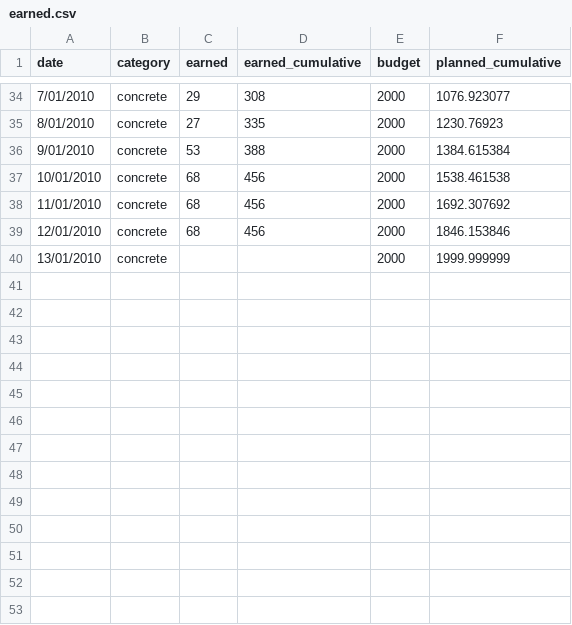
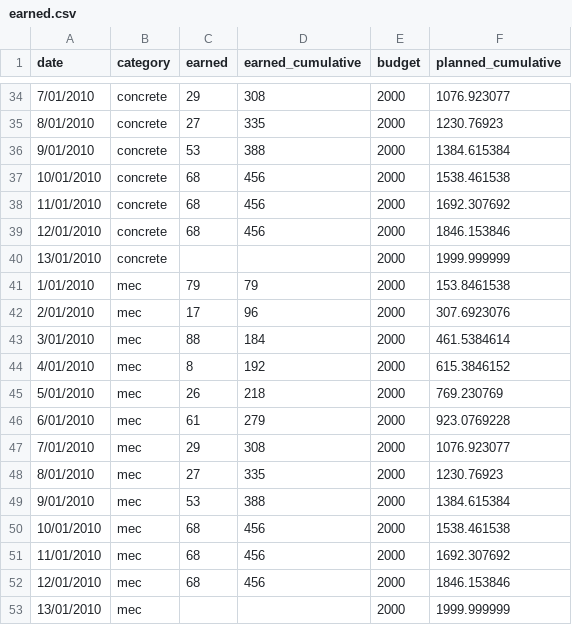
Before and after one commit to djouallah/R_leaflet_MAP, a CSV file: data/earned.csv, drawn as a sheet; only a part is shown, gaps mark what is left out; the diff names each change by its address in the sheet, - before the commit and + after, or states it on an @@ line.

Commit message:
Add files via upload

```diff
--- a/data/earned.csv
+++ b/data/earned.csv
+row 41: 1/01/2010 | mec | 79 | 79 | 2000 | 153.8461538
+row 42: 2/01/2010 | mec | 17 | 96 | 2000 | 307.6923076
+row 43: 3/01/2010 | mec | 88 | 184 | 2000 | 461.5384614
+row 44: 4/01/2010 | mec | 8 | 192 | 2000 | 615.3846152
+row 45: 5/01/2010 | mec | 26 | 218 | 2000 | 769.230769
+row 46: 6/01/2010 | mec | 61 | 279 | 2000 | 923.0769228
+row 47: 7/01/2010 | mec | 29 | 308 | 2000 | 1076.923077
+row 48: 8/01/2010 | mec | 27 | 335 | 2000 | 1230.76923
+row 49: 9/01/2010 | mec | 53 | 388 | 2000 | 1384.615384
+row 50: 10/01/2010 | mec | 68 | 456 | 2000 | 1538.461538
+row 51: 11/01/2010 | mec | 68 | 456 | 2000 | 1692.307692
+row 52: 12/01/2010 | mec | 68 | 456 | 2000 | 1846.153846
+row 53: 13/01/2010 | mec |  |  | 2000 | 1999.999999
```
